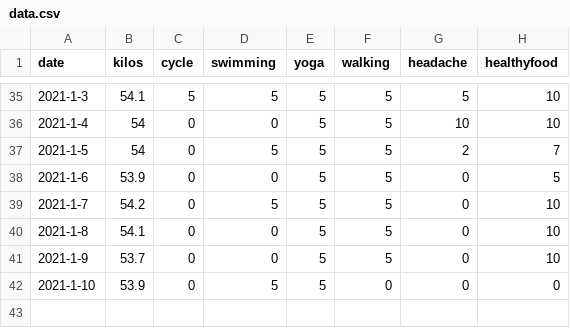
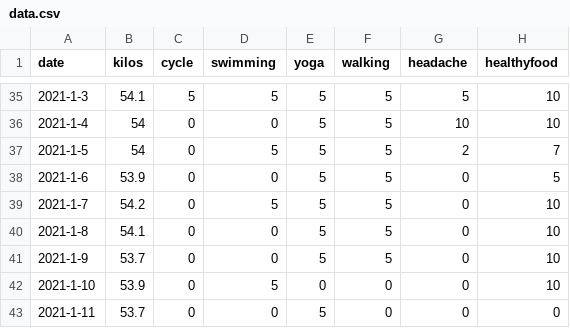
Before and after one commit to nabaroa/weight-cycle-graph, a CSV file: docs/data/data.csv, drawn as a sheet; only a part is shown, gaps mark what is left out.

Commit message:
Add daily tracking

```diff
--- a/docs/data/data.csv
+++ b/docs/data/data.csv
@@ -41,2 +41,3 @@ date,kilos,cycle,swimming,yoga,walking,headache,healthyfood
 2021-1-9,53.7,0,0,5,5,0,10
-2021-1-10,53.9,0,5,5,0,0,0
+2021-1-10,53.9,0,5,0,0,0,10
+2021-1-11,53.7,0,0,5,0,0,0
```
